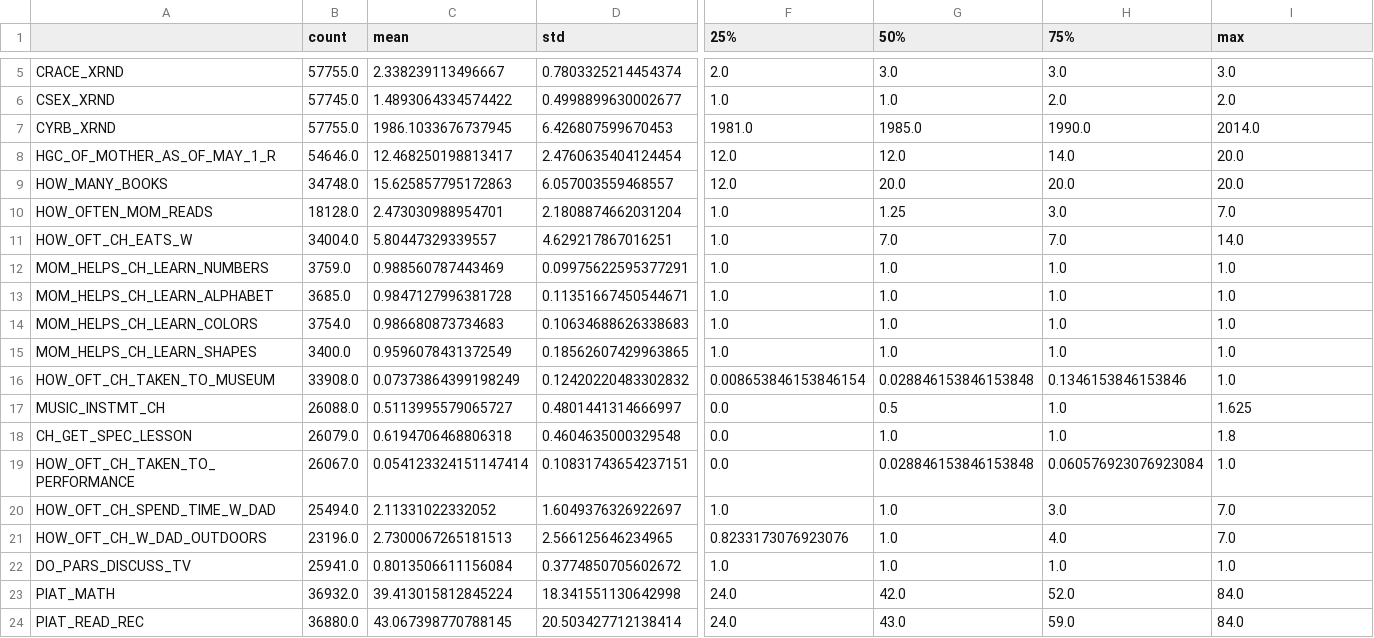
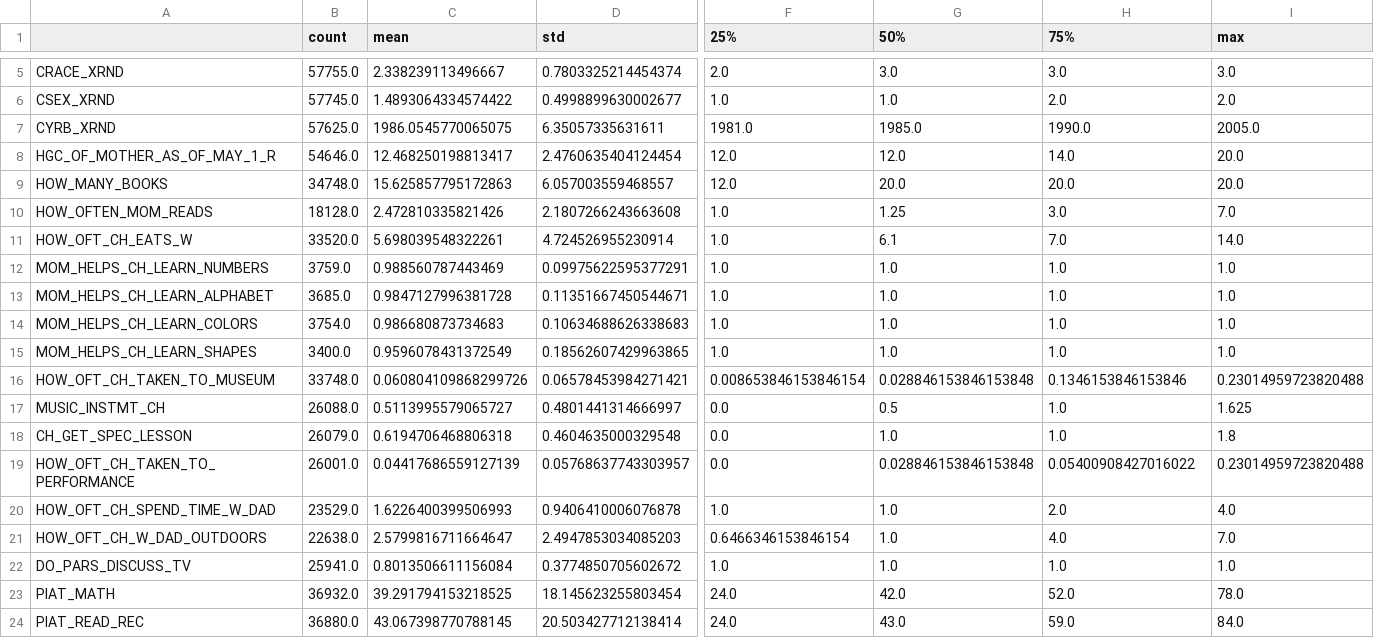
Before and after one commit to mpham8/intergenerational-effects-human-capital, a CSV file: data-preprocessing/Processed_Data/child_period_panel_BEST_Descriptive_Stats.csv, drawn as a sheet; only a part is shown, gaps mark what is left out; the diff covers the shown part only; the diff names each change by its address in the sheet, - before the commit and + after, or states it on an @@ line.

```diff
--- a/data-preprocessing/Processed_Data/child_period_panel_BEST_Descriptive_Stats.csv
+++ b/data-preprocessing/Processed_Data/child_period_panel_BEST_Descriptive_Stats.csv
-B7 (count): 57755.0
+B7 (count): 57625.0
-C7 (mean): 1986.1033676737945
+C7 (mean): 1986.0545770065075
-D7 (std): 6.426807599670453
+D7 (std): 6.35057335631611
-I7 (max): 2014.0
+I7 (max): 2005.0
-C10 (mean): 2.473030988954701
+C10 (mean): 2.472810335821426
-D10 (std): 2.1808874662031204
+D10 (std): 2.1807266243663608
-B11 (count): 34004.0
+B11 (count): 33520.0
-C11 (mean): 5.80447329339557
+C11 (mean): 5.698039548322261
-D11 (std): 4.629217867016251
+D11 (std): 4.724526955230914
-G11 (50%): 7.0
+G11 (50%): 6.1
-B16 (count): 33908.0
+B16 (count): 33748.0
-C16 (mean): 0.07373864399198249
+C16 (mean): 0.060804109868299726
-D16 (std): 0.12420220483302832
+D16 (std): 0.06578453984271421
-I16 (max): 1.0
+I16 (max): 0.23014959723820488
-B19 (count): 26067.0
+B19 (count): 26001.0
-C19 (mean): 0.054123324151147414
+C19 (mean): 0.04417686559127139
-D19 (std): 0.10831743654237151
+D19 (std): 0.05768637743303957
-H19 (75%): 0.060576923076923084
+H19 (75%): 0.05400908427016022
-I19 (max): 1.0
+I19 (max): 0.23014959723820488
-B20 (count): 25494.0
+B20 (count): 23529.0
-C20 (mean): 2.11331022332052
+C20 (mean): 1.6226400399506993
-D20 (std): 1.6049376326922697
+D20 (std): 0.9406410006076878
-H20 (75%): 3.0
+H20 (75%): 2.0
-I20 (max): 7.0
+I20 (max): 4.0
-B21 (count): 23196.0
+B21 (count): 22638.0
-C21 (mean): 2.7300067265181513
+C21 (mean): 2.5799816711664647
-D21 (std): 2.566125646234965
+D21 (std): 2.4947853034085203
-F21 (25%): 0.8233173076923076
+F21 (25%): 0.6466346153846154
-C23 (mean): 39.413015812845224
+C23 (mean): 39.291794153218525
-D23 (std): 18.341551130642998
+D23 (std): 18.145623255803454
-I23 (max): 84.0
+I23 (max): 78.0
```
Also changed, not shown: 2 removed rows and 123 edited cells elsewhere in this file, data-preprocessing/Processed_Data/child_period_panel_wide_BEST_Descriptive_Stats.csv, 20 other files.
